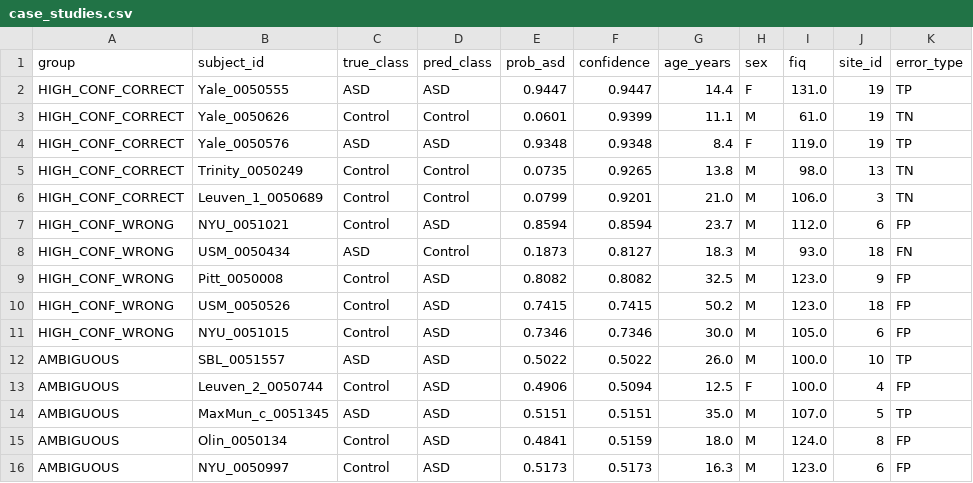
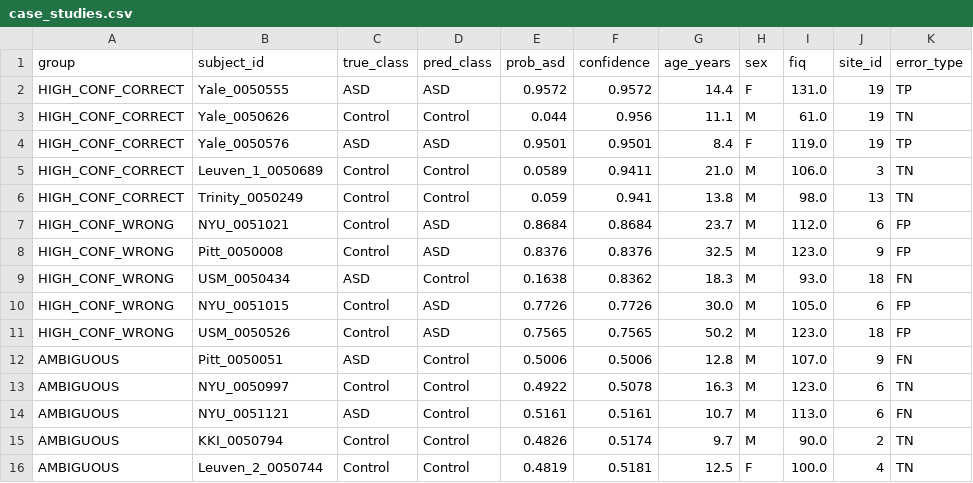
Before and after one commit to Nidszxh/Neuro-CXG, a CSV file: results/analysis/case_studies.csv, drawn as a sheet.

```diff
--- a/results/analysis/case_studies.csv
+++ b/results/analysis/case_studies.csv
@@ -1,16 +1,16 @@
 group,subject_id,true_class,pred_class,prob_asd,confidence,age_years,sex,fiq,site_id,error_type
-HIGH_CONF_CORRECT,Yale_0050555,ASD,ASD,0.9447,0.9447,14.4,F,131.0,19,TP
-HIGH_CONF_CORRECT,Yale_0050626,Control,Control,0.0601,0.9399,11.1,M,61.0,19,TN
-HIGH_CONF_CORRECT,Yale_0050576,ASD,ASD,0.9348,0.9348,8.4,F,119.0,19,TP
-HIGH_CONF_CORRECT,Trinity_0050249,Control,Control,0.0735,0.9265,13.8,M,98.0,13,TN
-HIGH_CONF_CORRECT,Leuven_1_0050689,Control,Control,0.0799,0.9201,21.0,M,106.0,3,TN
-HIGH_CONF_WRONG,NYU_0051021,Control,ASD,0.8594,0.8594,23.7,M,112.0,6,FP
-HIGH_CONF_WRONG,USM_0050434,ASD,Control,0.1873,0.8127,18.3,M,93.0,18,FN
-HIGH_CONF_WRONG,Pitt_0050008,Control,ASD,0.8082,0.8082,32.5,M,123.0,9,FP
-HIGH_CONF_WRONG,USM_0050526,Control,ASD,0.7415,0.7415,50.2,M,123.0,18,FP
-HIGH_CONF_WRONG,NYU_0051015,Control,ASD,0.7346,0.7346,30.0,M,105.0,6,FP
-AMBIGUOUS,SBL_0051557,ASD,ASD,0.5022,0.5022,26.0,M,100.0,10,TP
-AMBIGUOUS,Leuven_2_0050744,Control,ASD,0.4906,0.5094,12.5,F,100.0,4,FP
-AMBIGUOUS,MaxMun_c_0051345,ASD,ASD,0.5151,0.5151,35.0,M,107.0,5,TP
-AMBIGUOUS,Olin_0050134,Control,ASD,0.4841,0.5159,18.0,M,124.0,8,FP
-AMBIGUOUS,NYU_0050997,Control,ASD,0.5173,0.5173,16.3,M,123.0,6,FP
+HIGH_CONF_CORRECT,Yale_0050555,ASD,ASD,0.9572,0.9572,14.4,F,131.0,19,TP
+HIGH_CONF_CORRECT,Yale_0050626,Control,Control,0.044,0.956,11.1,M,61.0,19,TN
+HIGH_CONF_CORRECT,Yale_0050576,ASD,ASD,0.9501,0.9501,8.4,F,119.0,19,TP
+HIGH_CONF_CORRECT,Leuven_1_0050689,Control,Control,0.0589,0.9411,21.0,M,106.0,3,TN
+HIGH_CONF_CORRECT,Trinity_0050249,Control,Control,0.059,0.941,13.8,M,98.0,13,TN
+HIGH_CONF_WRONG,NYU_0051021,Control,ASD,0.8684,0.8684,23.7,M,112.0,6,FP
+HIGH_CONF_WRONG,Pitt_0050008,Control,ASD,0.8376,0.8376,32.5,M,123.0,9,FP
+HIGH_CONF_WRONG,USM_0050434,ASD,Control,0.1638,0.8362,18.3,M,93.0,18,FN
+HIGH_CONF_WRONG,NYU_0051015,Control,ASD,0.7726,0.7726,30.0,M,105.0,6,FP
+HIGH_CONF_WRONG,USM_0050526,Control,ASD,0.7565,0.7565,50.2,M,123.0,18,FP
+AMBIGUOUS,Pitt_0050051,ASD,Control,0.5006,0.5006,12.8,M,107.0,9,FN
+AMBIGUOUS,NYU_0050997,Control,Control,0.4922,0.5078,16.3,M,123.0,6,TN
+AMBIGUOUS,NYU_0051121,ASD,Control,0.5161,0.5161,10.7,M,113.0,6,FN
+AMBIGUOUS,KKI_0050794,Control,Control,0.4826,0.5174,9.7,M,90.0,2,TN
+AMBIGUOUS,Leuven_2_0050744,Control,Control,0.4819,0.5181,12.5,F,100.0,4,TN
```
Also changed, not shown: results/evaluation/comprehensive_results.csv, results/visualizations/graph_properties.csv, 45 other files.
